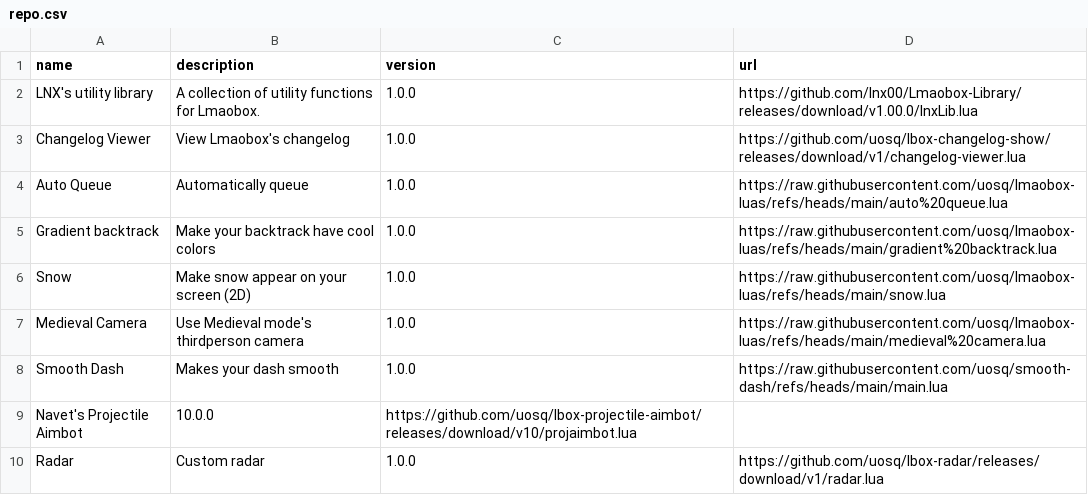
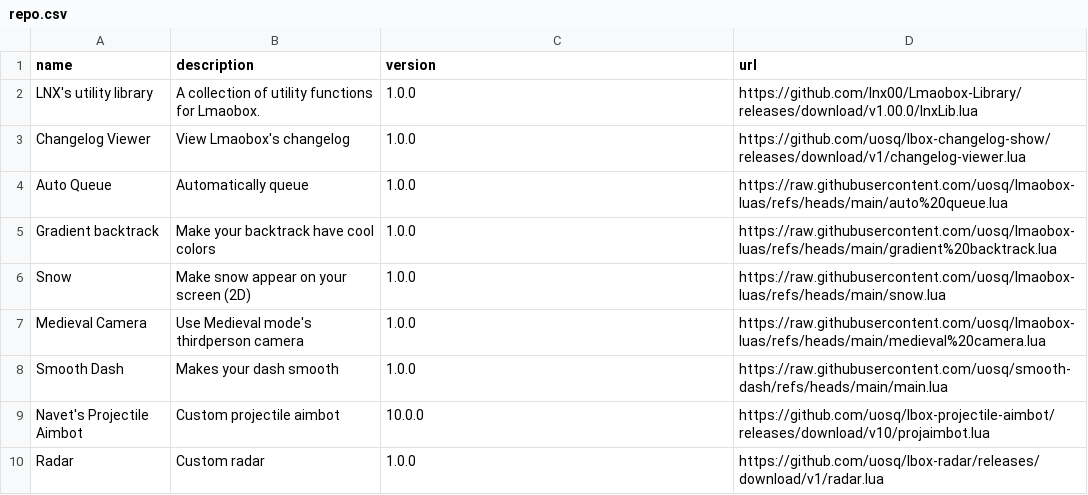
Before and after one commit to uosq/lua, a CSV file: repo.csv, drawn as a sheet.

Commit message:
Add description for the Projectile Aimbot

```diff
--- a/repo.csv
+++ b/repo.csv
@@ -8,3 +8,3 @@ Medieval Camera;Use Medieval mode's thirdperson camera;1.0.0;https://raw.githubu
 Smooth Dash;Makes your dash smooth;1.0.0;https://raw.githubusercontent.com/uosq/smooth-dash/refs/heads/main/main.lua
-Navet's Projectile Aimbot;10.0.0;https://github.com/uosq/lbox-projectile-aimbot/releases/download/v10/projaimbot.lua
+Navet's Projectile Aimbot;Custom projectile aimbot;10.0.0;https://github.com/uosq/lbox-projectile-aimbot/releases/download/v10/projaimbot.lua
 Radar;Custom radar;1.0.0;https://github.com/uosq/lbox-radar/releases/download/v1/radar.lua
```
